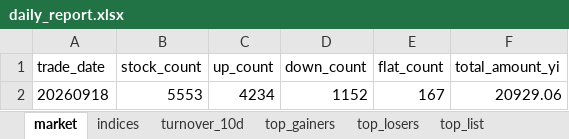
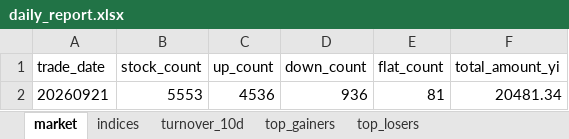
Before and after one commit to haibolong499-hub/LongAI-Daily, an Excel workbook: LongAI-Daily-FIX/data/latest/daily_report.xlsx, sheet market, drawn as a sheet; values as stored, in another font and other column widths than the file's, no borders; removed rows and columns are numbered as before the commit, all else as after; the diff names each change by its address in the sheet, - before the commit and + after, or states it on an @@ line.

```diff
--- a/LongAI-Daily-FIX/data/latest/daily_report.xlsx (sheet market)
+++ b/LongAI-Daily-FIX/data/latest/daily_report.xlsx (sheet market)
-sheet tab: top_list
-row 2: 20260918 | 5553 | 4234 | 1152 | 167 | 20929.06
+row 2: 20260921 | 5553 | 4536 | 936 | 81 | 20481.34
```
Also changed, not shown: sheet top_gainers, sheet top_losers, sheet indices, sheet turnover_10d, 14 other files.
